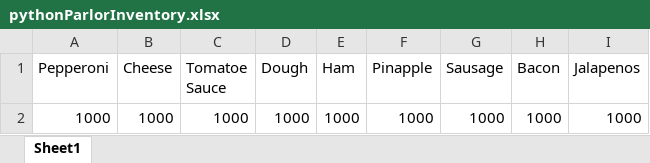
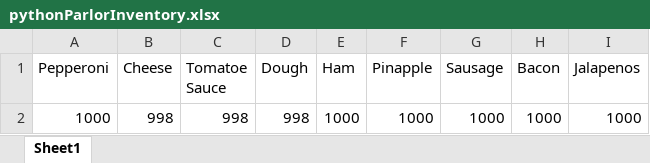
Before and after one commit to dac0d3/pythonWarriors, an Excel workbook: pythonParlorInventory.xlsx, sheet Sheet1, drawn as a sheet; values as stored, in another font and other column widths than the file's, no borders; the diff names each change by its address in the sheet, - before the commit and + after, or states it on an @@ line.

```diff
--- a/pythonParlorInventory.xlsx (sheet Sheet1)
+++ b/pythonParlorInventory.xlsx (sheet Sheet1)
-B2 (Cheese): 1000
+B2 (Cheese): 998
-C2 (Tomatoe Sauce): 1000
+C2 (Tomatoe Sauce): 998
-D2 (Dough): 1000
+D2 (Dough): 998
```
Also changed, not shown: customerTransactions.xlsx, 1 other file.
